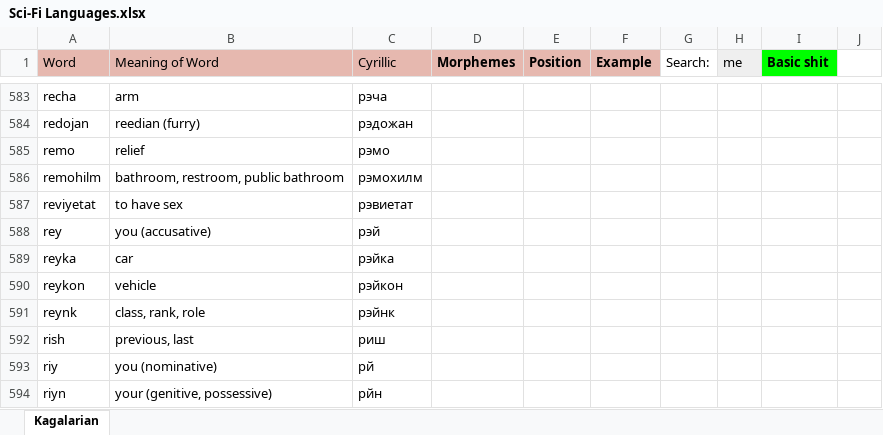
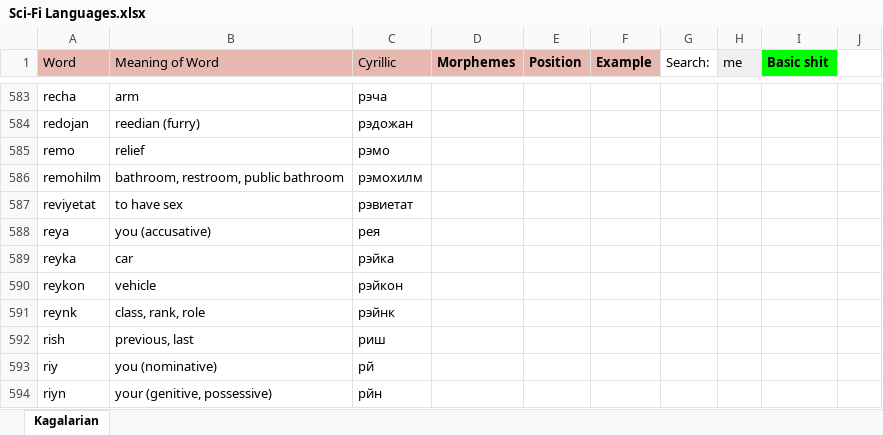
Before and after one commit to Oneo64/Starlattice, an Excel workbook: Conlangs/Sci-Fi Languages.xlsx, sheet Kagalarian, drawn as a sheet; only a part is shown, gaps mark what is left out; values as stored, in another font and other column widths than the file's, no borders; charts and pictures not drawn; the diff names each change by its address in the sheet, - before the commit and + after, or states it on an @@ line.

Commit message:
Update Sci-Fi Languages.xlsx

```diff
--- a/Conlangs/Sci-Fi Languages.xlsx (sheet Kagalarian)
+++ b/Conlangs/Sci-Fi Languages.xlsx (sheet Kagalarian)
-A588 (Word): rey
+A588 (Word): reya
-C588 (Cyrillic): рэй
+C588 (Cyrillic): рея
```
